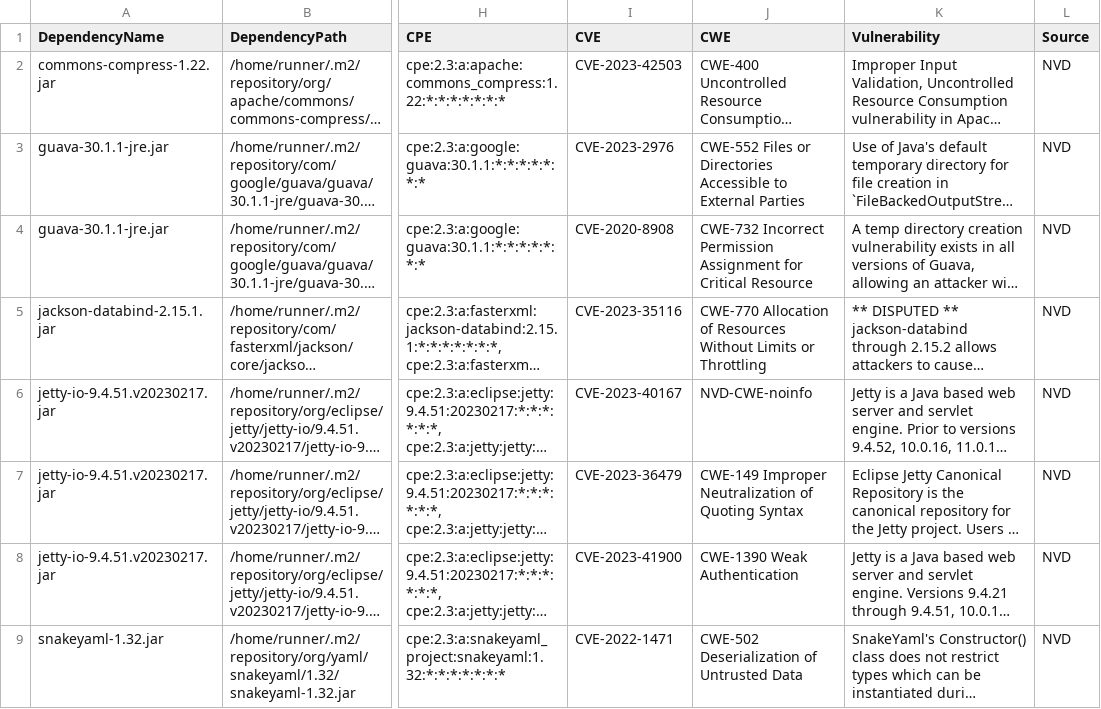
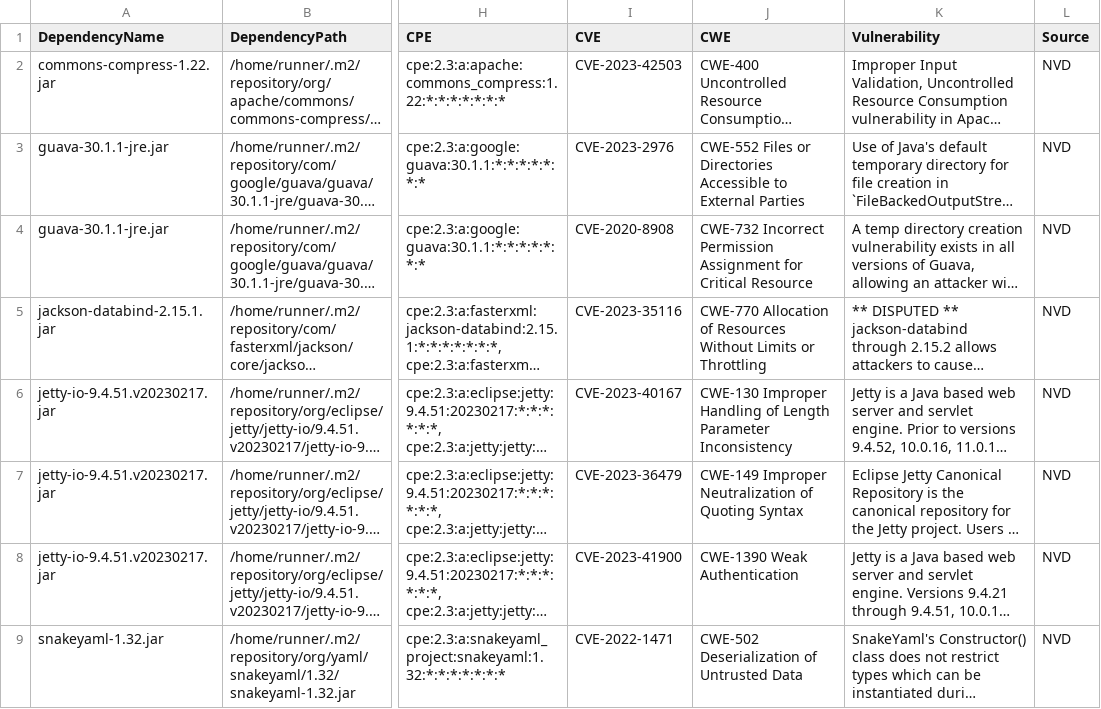
Before and after one commit to piotr-yuxuan/welcome-base-api, a CSV file: doc/known-vulnerabilities.csv, drawn as a sheet; only a part is shown, gaps mark what is left out; long unchanged cells end in …; the diff names each change by its address in the sheet, - before the commit and + after, or states it on an @@ line.

Commit message:
Update known vulnerabilities

```diff
--- a/doc/known-vulnerabilities.csv
+++ b/doc/known-vulnerabilities.csv
-J6 (CWE): NVD-CWE-noinfo
+J6 (CWE): CWE-130 Improper Handling of Length Parameter Inconsistency
```
